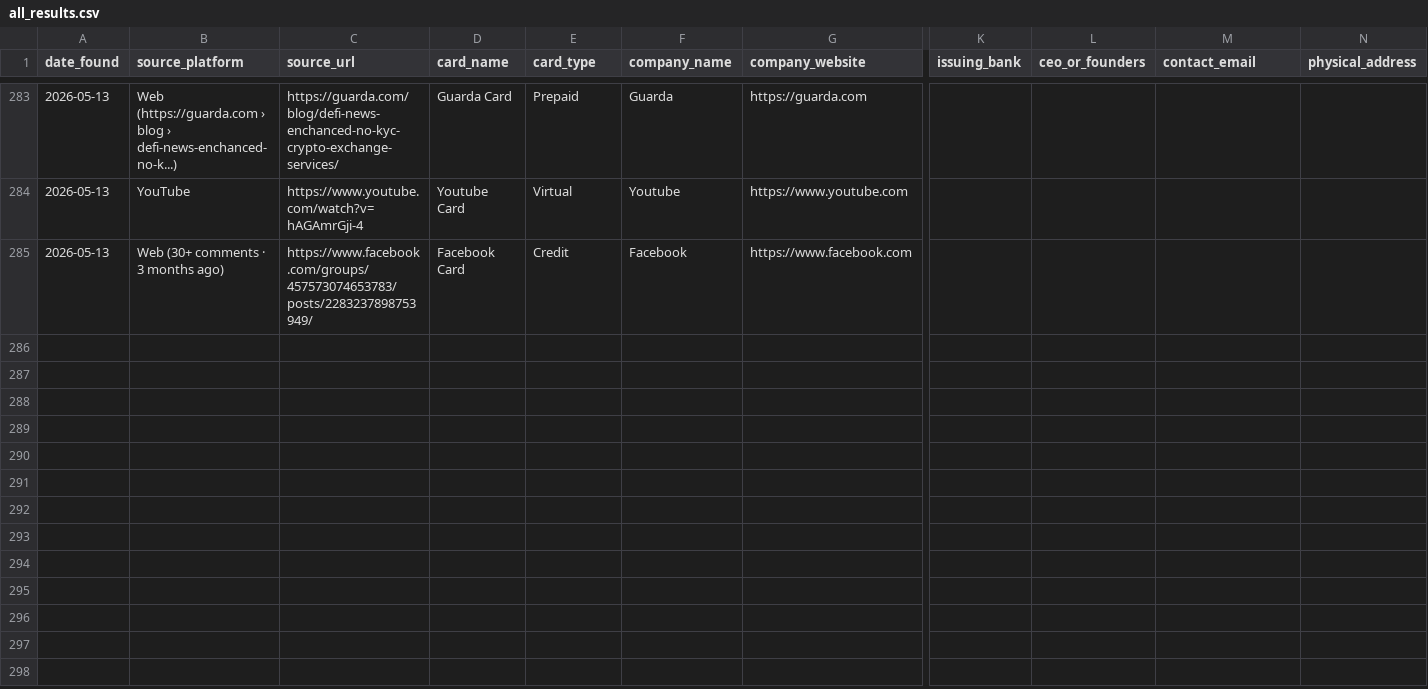
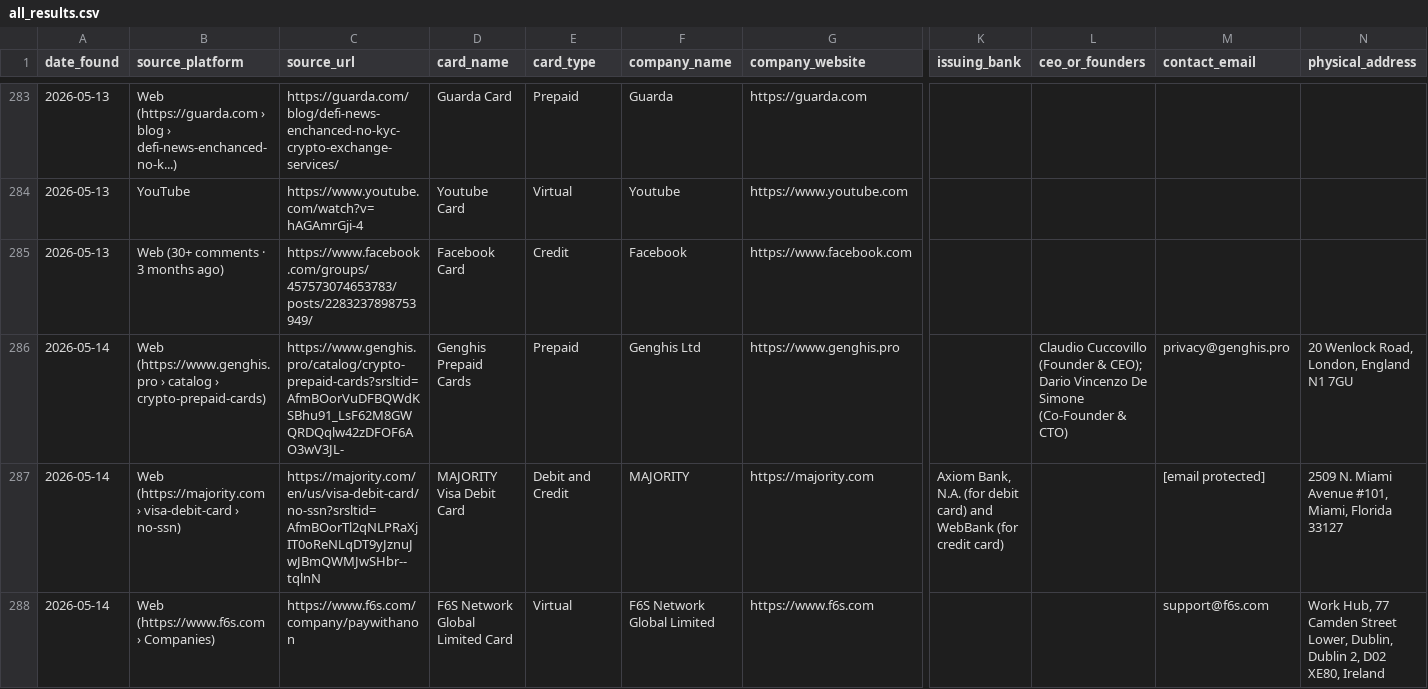
Before and after one commit to gitwexhub/-no-kyc-card-monitor, a CSV file: output/all_results.csv, drawn as a sheet; only a part is shown, gaps mark what is left out; rows hold the shown columns only; the diff names each change by its address in the sheet, - before the commit and + after, or states it on an @@ line.

```diff
--- a/output/all_results.csv
+++ b/output/all_results.csv
+row 286: 2026-05-14 | Web (https://www.genghis.pro › catalog › crypto-prepaid-cards) | https://www.genghis.pro/catalog/crypto-prepaid-cards?srsltid=AfmBOorVuDFBQWdKSBhu91_LsF62M8GWQRDQqlw42zDFOF6AO3wV3JL- | Genghis Prepaid Cards | Prepaid | Genghis Ltd | https://www.genghis.pro |  | Claudio Cuccovillo (Founder & CEO); Dario Vincenzo De Simone (Co-Founder & CTO) | privacy@genghis.pro | 20 Wenlock Road, London, England N1 7GU
+row 287: 2026-05-14 | Web (https://majority.com › visa-debit-card › no-ssn) | https://majority.com/en/us/visa-debit-card/no-ssn?srsltid=AfmBOorTl2qNLPRaXjIT0oReNLqDT9yJznuJwJBmQWMJwSHbr--tqlnN | MAJORITY Visa Debit Card | Debit and Credit | MAJORITY | https://majority.com | Axiom Bank, N.A. (for debit card) and WebBank (for credit card) |  | [email protected] | 2509 N. Miami Avenue #101, Miami, Florida 33127
+row 288: 2026-05-14 | Web (https://www.f6s.com › Companies) | https://www.f6s.com/company/paywithanon | F6S Network Global Limited Card | Virtual | F6S Network Global Limited | https://www.f6s.com |  |  | support@f6s.com | Work Hub, 77 Camden Street Lower, Dublin, Dublin 2, D02 XE80, Ireland
```
Also changed, not shown: 2 other files.
